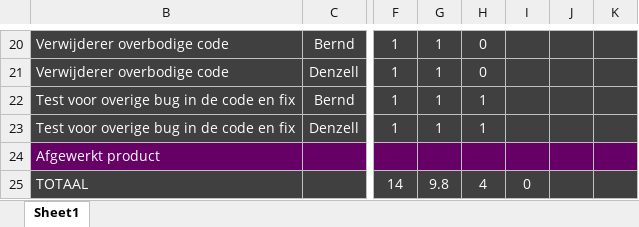
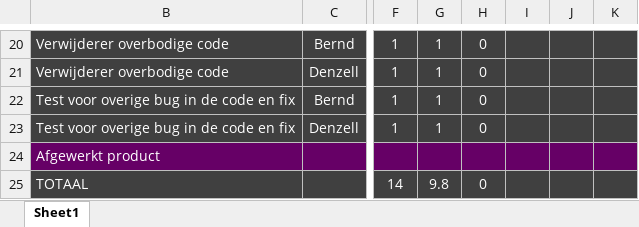
Before and after one commit to Scuffed-Boardgames/Qt-Chess, an Excel workbook: backlog_3.xlsx, sheet Sheet1, drawn as a sheet; only a part is shown, gaps mark what is left out; values as stored, in another font and other column widths than the file's, no borders; charts and pictures not drawn; the diff names each change by its address in the sheet, - before the commit and + after, or states it on an @@ line.

Commit message:
Update backlog_3.xlsx

```diff
--- a/backlog_3.xlsx (sheet Sheet1)
+++ b/backlog_3.xlsx (sheet Sheet1)
-H22:H23: 1
+H22:H23: 0
-H25: 4
+H25: 0
-I25: 0
+I25: (empty)
```
Also changed, not shown: charts or pictures.
